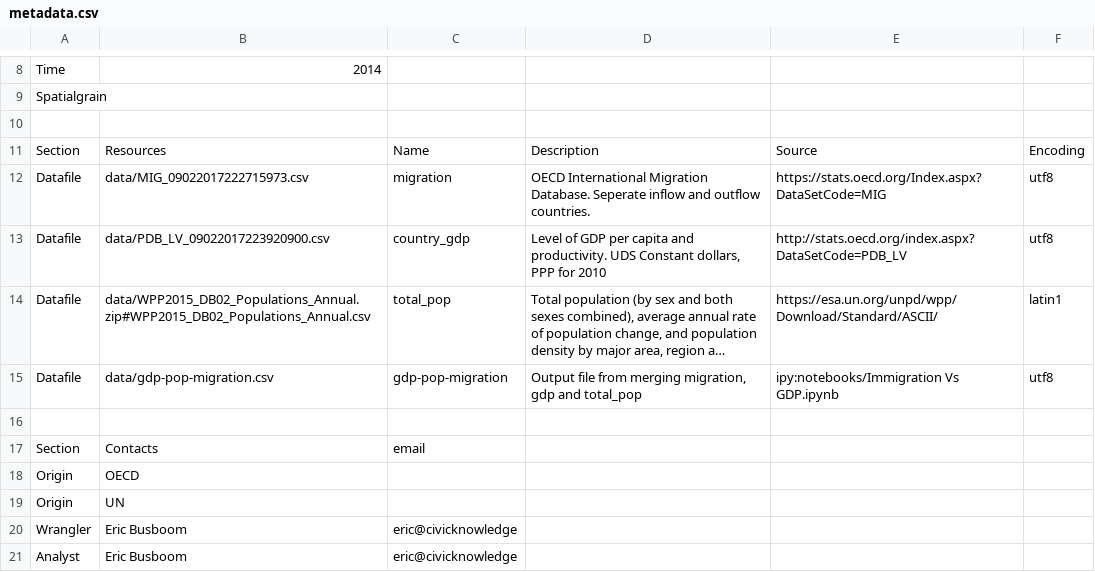
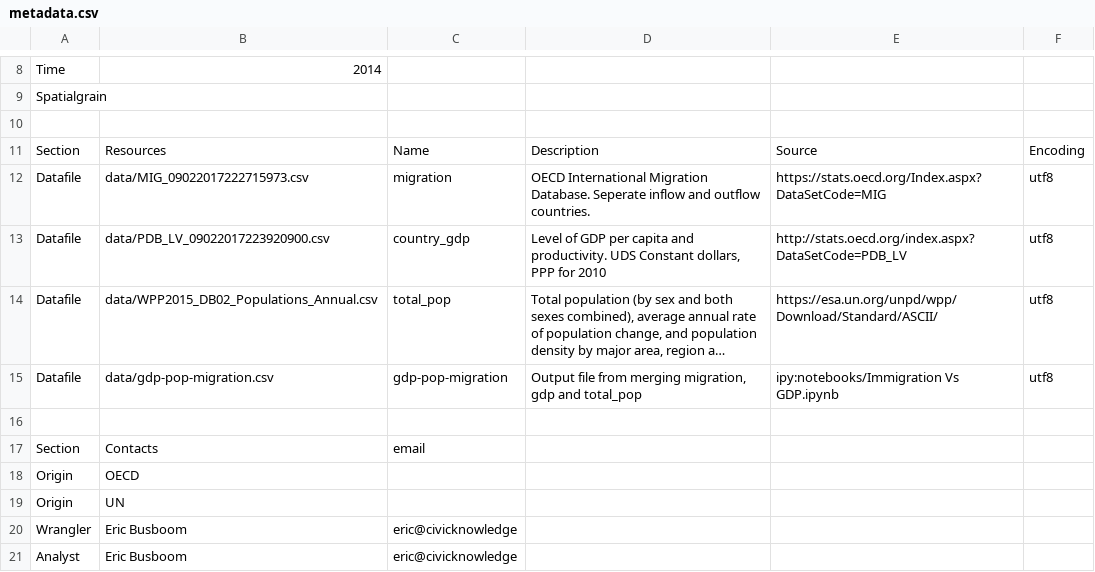
Before and after one commit to rkiyengar/metatab-packages, a CSV file: civicknowledge.com/immigration-vs-gdp/metadata.csv, drawn as a sheet; only a part is shown, gaps mark what is left out; long unchanged cells end in …; the diff names each change by its address in the sheet, - before the commit and + after, or states it on an @@ line.

```diff
--- a/civicknowledge.com/immigration-vs-gdp/metadata.csv
+++ b/civicknowledge.com/immigration-vs-gdp/metadata.csv
-B14: data/WPP2015_DB02_Populations_Annual.zip#WPP2015_DB02_Populations_Annual.csv
+B14: data/WPP2015_DB02_Populations_Annual.csv
-F14: latin1
+F14: utf8
```
Also changed, not shown: cdph.ca.gov-hci/hci-core-urls.metatab.csv, 14 other files.
